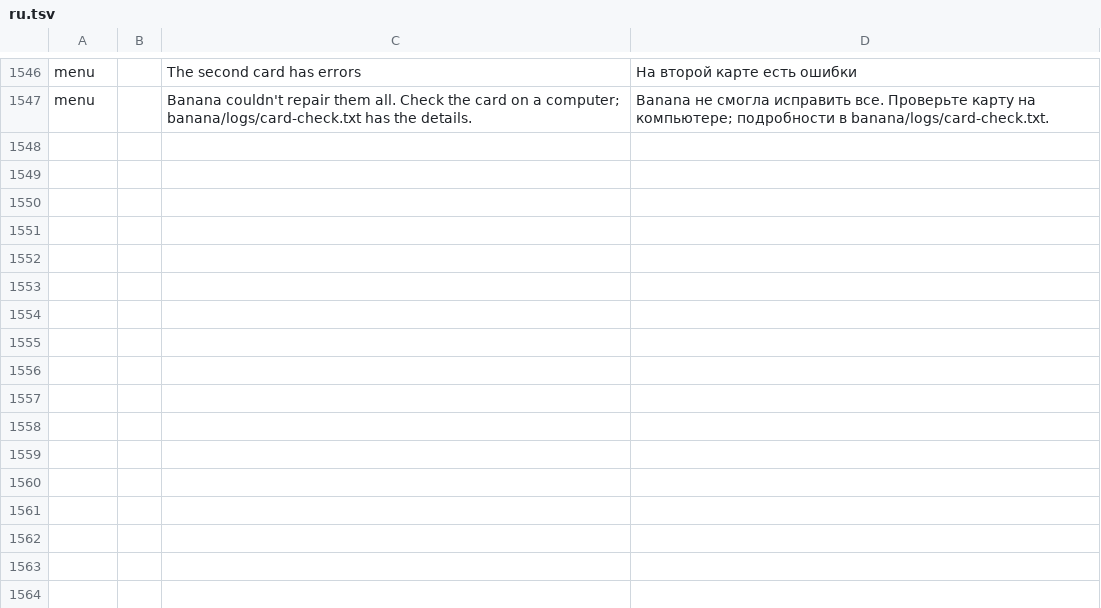
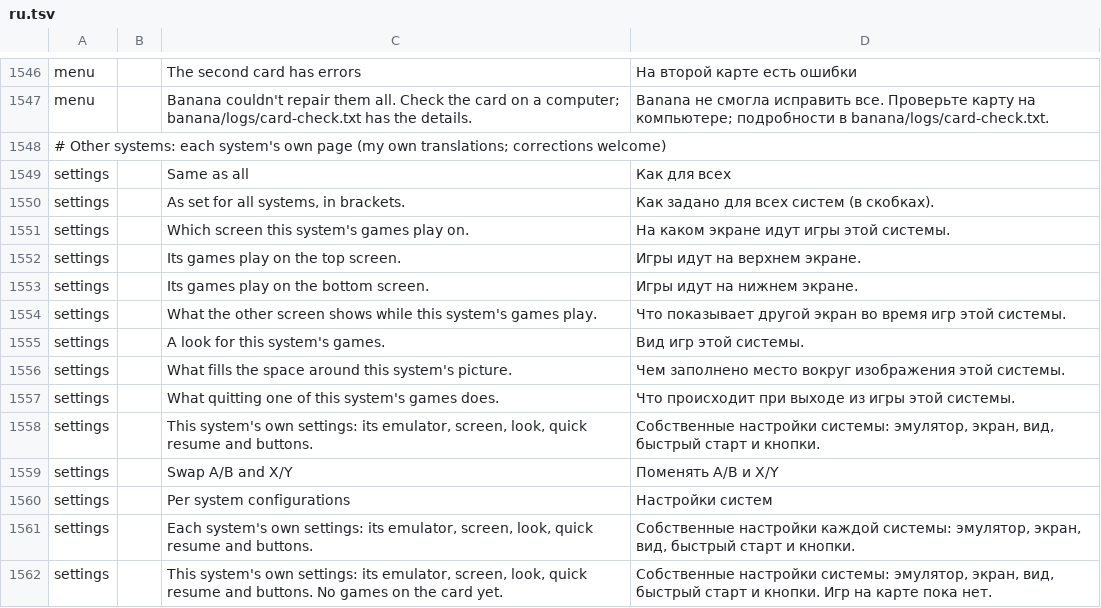
Before and after one commit to swouapiy/BananaLinux, a TSV file: ui/assets/lang/ru.tsv, drawn as a sheet; only a part is shown, gaps mark what is left out.

```diff
--- a/ui/assets/lang/ru.tsv
+++ b/ui/assets/lang/ru.tsv
@@ -1547 +1547,16 @@ menu		The second card has errors	На второй карте есть ошиб
 menu		Banana couldn't repair them all. Check the card on a computer; banana/logs/card-check.txt has the details.	Banana не смогла исправить все. Проверьте карту на компьютере; подробности в banana/logs/card-check.txt.
+# Other systems: each system's own page (my own translations; corrections welcome)
+settings		Same as all	Как для всех
+settings		As set for all systems, in brackets.	Как задано для всех систем (в скобках).
+settings		Which screen this system's games play on.	На каком экране идут игры этой системы.
+settings		Its games play on the top screen.	Игры идут на верхнем экране.
+settings		Its games play on the bottom screen.	Игры идут на нижнем экране.
+settings		What the other screen shows while this system's games play.	Что показывает другой экран во время игр этой системы.
+settings		A look for this system's games.	Вид игр этой системы.
+settings		What fills the space around this system's picture.	Чем заполнено место вокруг изображения этой системы.
+settings		What quitting one of this system's games does.	Что происходит при выходе из игры этой системы.
+settings		This system's own settings: its emulator, screen, look, quick resume and buttons.	Собственные настройки системы: эмулятор, экран, вид, быстрый старт и кнопки.
+settings		Swap A/B and X/Y	Поменять A/B и X/Y
+settings		Per system configurations	Настройки систем
+settings		Each system's own settings: its emulator, screen, look, quick resume and buttons.	Собственные настройки каждой системы: эмулятор, экран, вид, быстрый старт и кнопки.
+settings		This system's own settings: its emulator, screen, look, quick resume and buttons. No games on the card yet.	Собственные настройки системы: эмулятор, экран, вид, быстрый старт и кнопки. Игр на карте пока нет.
```
Also changed, not shown: ui/assets/lang/zh-cn.tsv, 9 other files.
